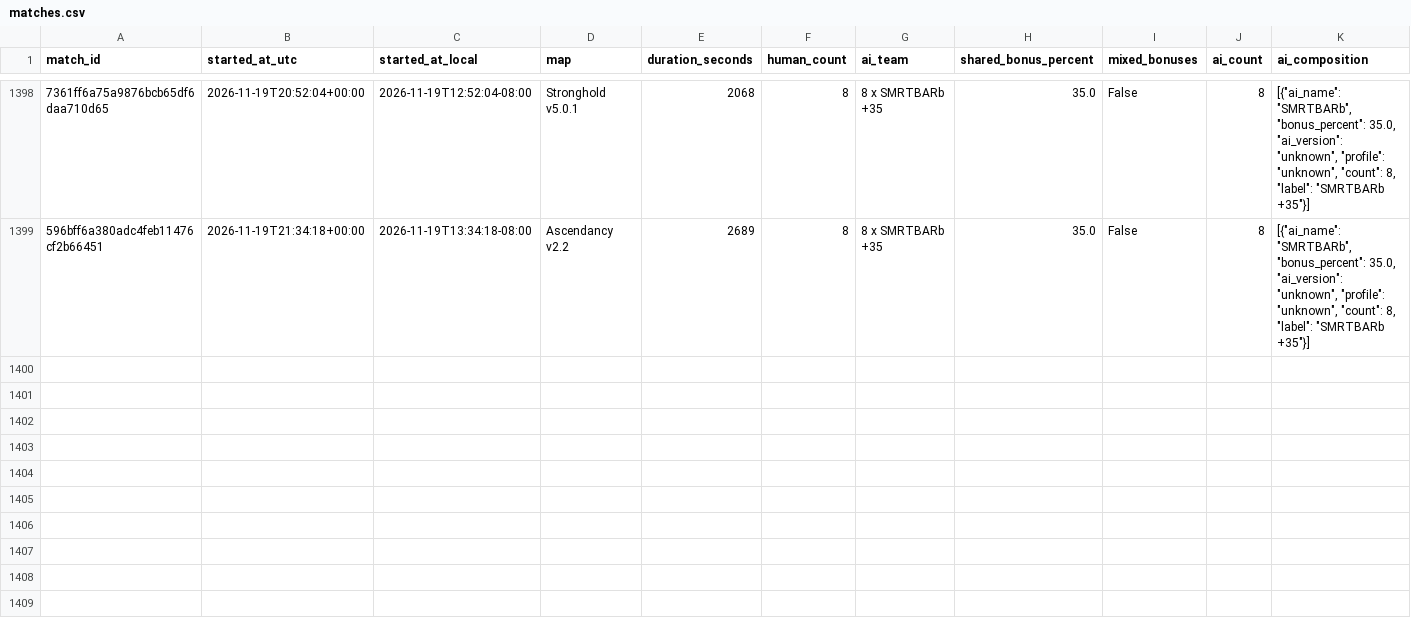
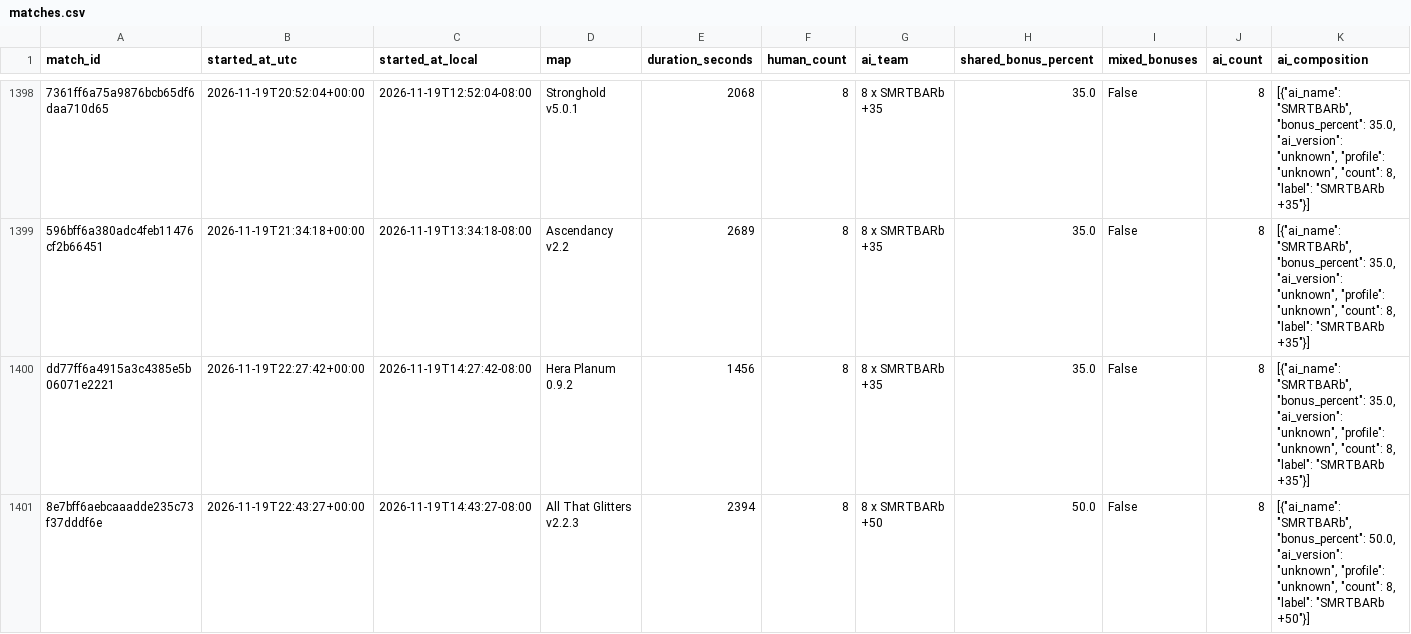
Before and after one commit to Barscrewl/BarbOS, a CSV file: public/fixed_seed/matches.csv, drawn as a sheet; only a part is shown, gaps mark what is left out; rows hold the shown columns only; the diff names each change by its address in the sheet, - before the commit and + after, or states it on an @@ line.

```diff
--- a/public/fixed_seed/matches.csv
+++ b/public/fixed_seed/matches.csv
+row 1400: dd77ff6a4915a3c4385e5b06071e2221 | 2026-11-19T22:27:42+00:00 | 2026-11-19T14:27:42-08:00 | Hera Planum 0.9.2 | 1456 | 8 | 8 x SMRTBARb +35 | 35.0 | False | 8 | [{"ai_name": "SMRTBARb", "bonus_percent": 35.0, "ai_version": "unknown", "profile": "unknown", "count": 8, "label": "SMRTBARb +35"}]
+row 1401: 8e7bff6aebcaaadde235c73f37dddf6e | 2026-11-19T22:43:27+00:00 | 2026-11-19T14:43:27-08:00 | All That Glitters v2.2.3 | 2394 | 8 | 8 x SMRTBARb +50 | 50.0 | False | 8 | [{"ai_name": "SMRTBARb", "bonus_percent": 50.0, "ai_version": "unknown", "profile": "unknown", "count": 8, "label": "SMRTBARb +50"}]
```
Also changed, not shown: data/matches_index.csv, public/matches.csv, 15 other files.
